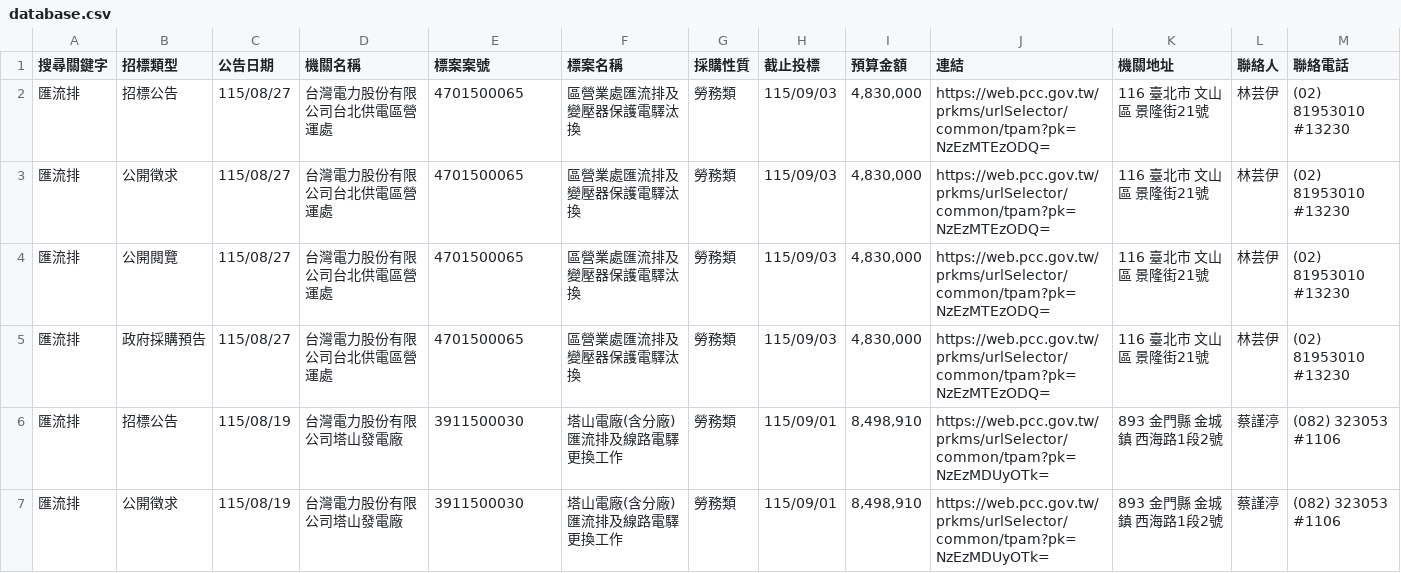
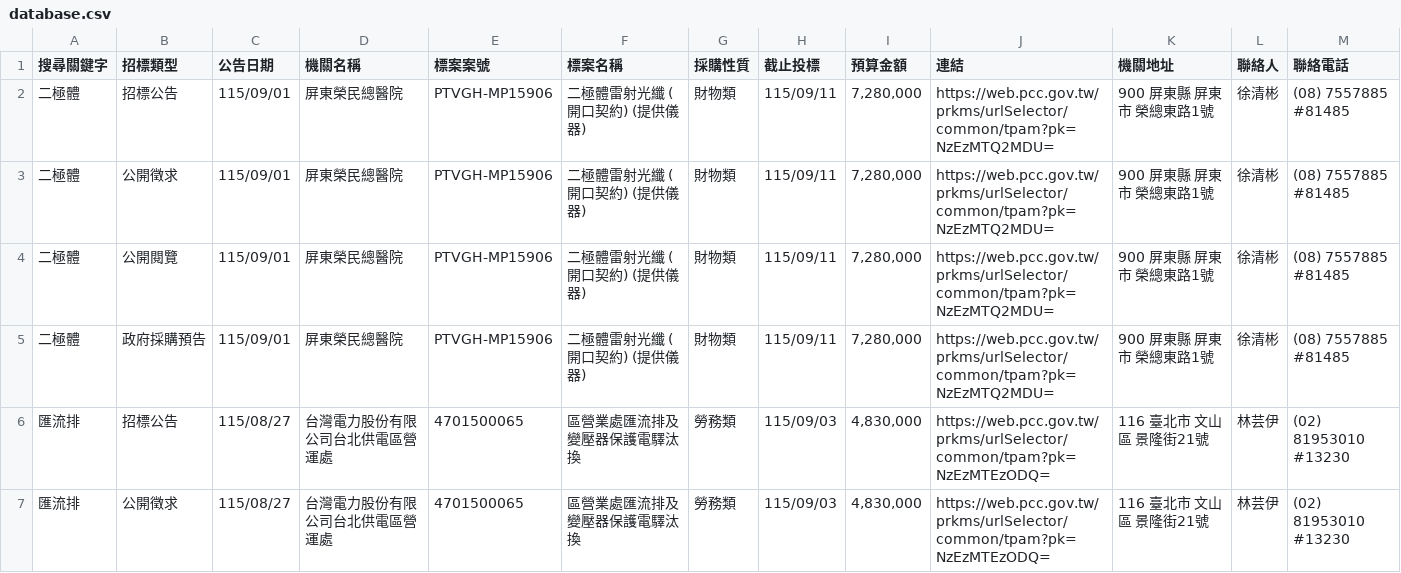
Before and after one commit to one393143/tender-tracker, a CSV file: data/database.csv, drawn as a sheet; only a part is shown; the shorter side is filled out with more unchanged rows; rows hold the shown columns only; the diff names each change by its address in the sheet, - before the commit and + after, or states it on an @@ line.

```diff
--- a/data/database.csv
+++ b/data/database.csv
+row 2: 二極體 | 招標公告 | 115/09/01 | 屏東榮民總醫院 | PTVGH-MP15906 | 二極體雷射光纖 (開口契約) (提供儀器) | 財物類 | 115/09/11 | 7,280,000 | https://web.pcc.gov.tw/prkms/urlSelector/common/tpam?pk=NzEzMTQ2MDU= | 900 屏東縣 屏東市 榮總東路1號 | 徐清彬 | (08) 7557885 #81485
+row 3: 二極體 | 公開徵求 | 115/09/01 | 屏東榮民總醫院 | PTVGH-MP15906 | 二極體雷射光纖 (開口契約) (提供儀器) | 財物類 | 115/09/11 | 7,280,000 | https://web.pcc.gov.tw/prkms/urlSelector/common/tpam?pk=NzEzMTQ2MDU= | 900 屏東縣 屏東市 榮總東路1號 | 徐清彬 | (08) 7557885 #81485
+row 4: 二極體 | 公開閱覽 | 115/09/01 | 屏東榮民總醫院 | PTVGH-MP15906 | 二極體雷射光纖 (開口契約) (提供儀器) | 財物類 | 115/09/11 | 7,280,000 | https://web.pcc.gov.tw/prkms/urlSelector/common/tpam?pk=NzEzMTQ2MDU= | 900 屏東縣 屏東市 榮總東路1號 | 徐清彬 | (08) 7557885 #81485
+row 5: 二極體 | 政府採購預告 | 115/09/01 | 屏東榮民總醫院 | PTVGH-MP15906 | 二極體雷射光纖 (開口契約) (提供儀器) | 財物類 | 115/09/11 | 7,280,000 | https://web.pcc.gov.tw/prkms/urlSelector/common/tpam?pk=NzEzMTQ2MDU= | 900 屏東縣 屏東市 榮總東路1號 | 徐清彬 | (08) 7557885 #81485
```
Also changed, not shown: data/task_1776236767182.csv.
